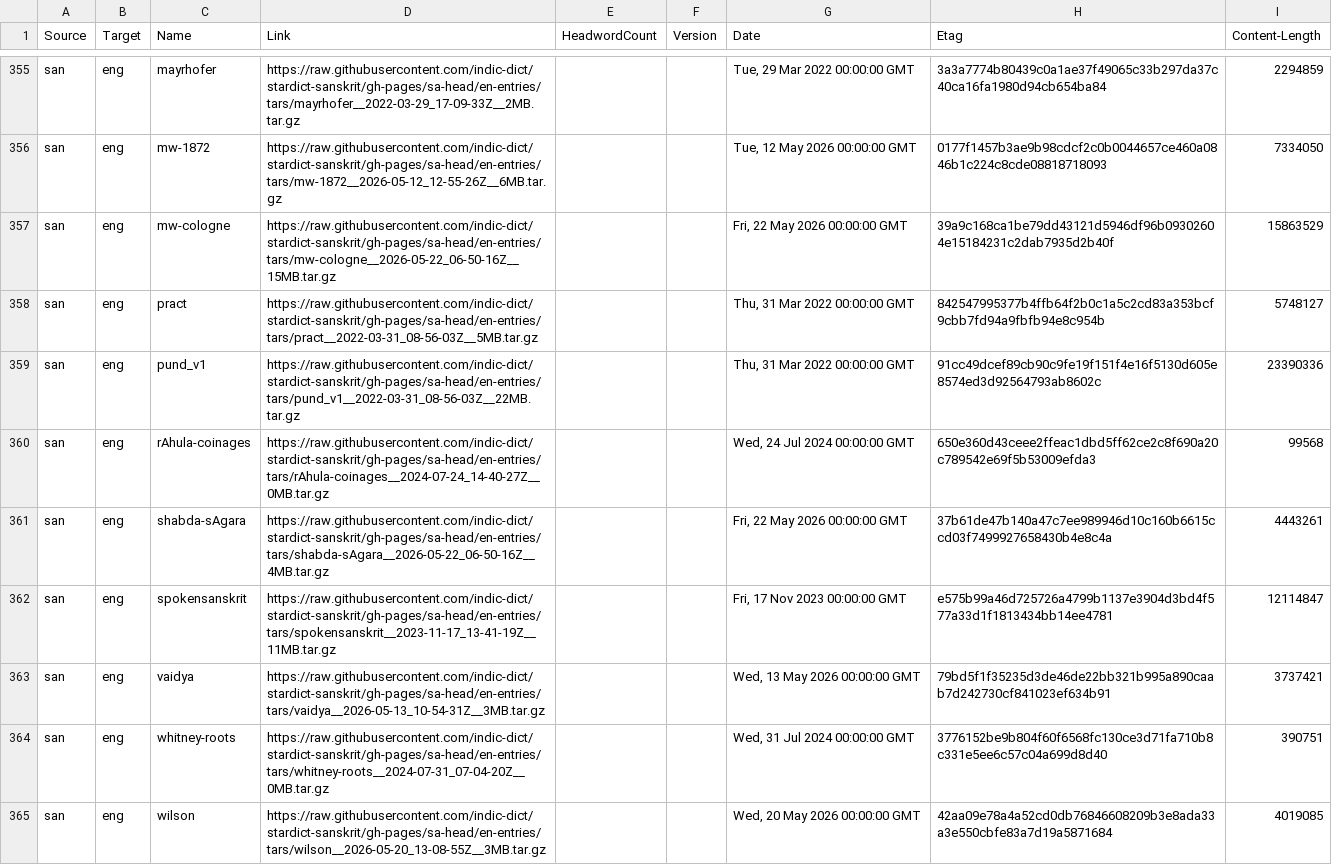
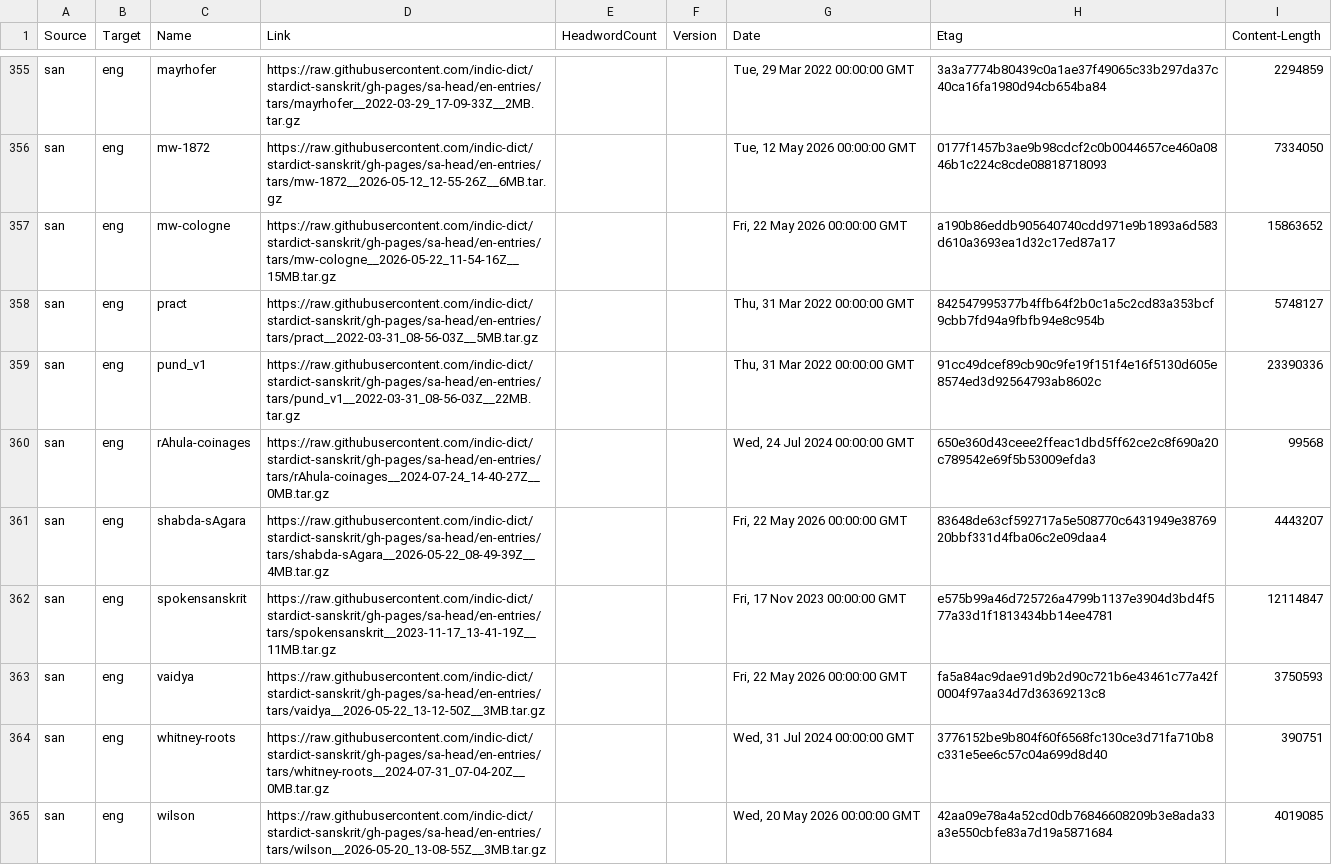
Before and after one commit to drdhaval2785/Stardict-lists, a TSV file: stardict_dictionaries.tsv, drawn as a sheet; only a part is shown, gaps mark what is left out.

Commit message:
regen as of 2026-05-23

```diff
--- a/stardict_dictionaries.tsv
+++ b/stardict_dictionaries.tsv
@@ -356,3 +356,3 @@ san	eng	mayrhofer	https://raw.githubusercontent.com/indic-dict/stardict-sanskrit
 san	eng	mw-1872	https://raw.githubusercontent.com/indic-dict/stardict-sanskrit/gh-pages/sa-head/en-entries/tars/mw-1872__2026-05-12_12-55-26Z__6MB.tar.gz			Tue, 12 May 2026 00:00:00 GMT	0177f1457b3ae9b98cdcf2c0b0044657ce460a0846b1c224c8cde08818718093	7334050
-san	eng	mw-cologne	https://raw.githubusercontent.com/indic-dict/stardict-sanskrit/gh-pages/sa-head/en-entries/tars/mw-cologne__2026-05-22_06-50-16Z__15MB.tar.gz			Fri, 22 May 2026 00:00:00 GMT	39a9c168ca1be79dd43121d5946df96b09302604e15184231c2dab7935d2b40f	15863529
+san	eng	mw-cologne	https://raw.githubusercontent.com/indic-dict/stardict-sanskrit/gh-pages/sa-head/en-entries/tars/mw-cologne__2026-05-22_11-54-16Z__15MB.tar.gz			Fri, 22 May 2026 00:00:00 GMT	a190b86eddb905640740cdd971e9b1893a6d583d610a3693ea1d32c17ed87a17	15863652
 san	eng	pract	https://raw.githubusercontent.com/indic-dict/stardict-sanskrit/gh-pages/sa-head/en-entries/tars/pract__2022-03-31_08-56-03Z__5MB.tar.gz			Thu, 31 Mar 2022 00:00:00 GMT	842547995377b4ffb64f2b0c1a5c2cd83a353bcf9cbb7fd94a9fbfb94e8c954b	5748127
@@ -360,5 +360,5 @@ san	eng	pund_v1	https://raw.githubusercontent.com/indic-dict/stardict-sanskrit/g
 san	eng	rAhula-coinages	https://raw.githubusercontent.com/indic-dict/stardict-sanskrit/gh-pages/sa-head/en-entries/tars/rAhula-coinages__2024-07-24_14-40-27Z__0MB.tar.gz			Wed, 24 Jul 2024 00:00:00 GMT	650e360d43ceee2ffeac1dbd5ff62ce2c8f690a20c789542e69f5b53009efda3	99568
-san	eng	shabda-sAgara	https://raw.githubusercontent.com/indic-dict/stardict-sanskrit/gh-pages/sa-head/en-entries/tars/shabda-sAgara__2026-05-22_06-50-16Z__4MB.tar.gz			Fri, 22 May 2026 00:00:00 GMT	37b61de47b140a47c7ee989946d10c160b6615ccd03f7499927658430b4e8c4a	4443261
+san	eng	shabda-sAgara	https://raw.githubusercontent.com/indic-dict/stardict-sanskrit/gh-pages/sa-head/en-entries/tars/shabda-sAgara__2026-05-22_08-49-39Z__4MB.tar.gz			Fri, 22 May 2026 00:00:00 GMT	83648de63cf592717a5e508770c6431949e3876920bbf331d4fba06c2e09daa4	4443207
 san	eng	spokensanskrit	https://raw.githubusercontent.com/indic-dict/stardict-sanskrit/gh-pages/sa-head/en-entries/tars/spokensanskrit__2023-11-17_13-41-19Z__11MB.tar.gz			Fri, 17 Nov 2023 00:00:00 GMT	e575b99a46d725726a4799b1137e3904d3bd4f577a33d1f1813434bb14ee4781	12114847
-san	eng	vaidya	https://raw.githubusercontent.com/indic-dict/stardict-sanskrit/gh-pages/sa-head/en-entries/tars/vaidya__2026-05-13_10-54-31Z__3MB.tar.gz			Wed, 13 May 2026 00:00:00 GMT	79bd5f1f35235d3de46de22bb321b995a890caab7d242730cf841023ef634b91	3737421
+san	eng	vaidya	https://raw.githubusercontent.com/indic-dict/stardict-sanskrit/gh-pages/sa-head/en-entries/tars/vaidya__2026-05-22_13-12-50Z__3MB.tar.gz			Fri, 22 May 2026 00:00:00 GMT	fa5a84ac9dae91d9b2d90c721b6e43461c77a42f0004f97aa34d7d36369213c8	3750593
 san	eng	whitney-roots	https://raw.githubusercontent.com/indic-dict/stardict-sanskrit/gh-pages/sa-head/en-entries/tars/whitney-roots__2024-07-31_07-04-20Z__0MB.tar.gz			Wed, 31 Jul 2024 00:00:00 GMT	3776152be9b804f60f6568fc130ce3d71fa710b8c331e5ee6c57c04a699d8d40	390751
```
